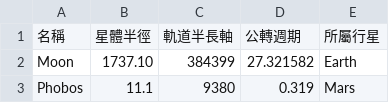
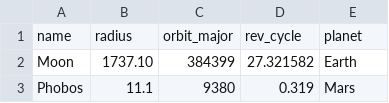
Before and after one commit to ckhung/ckhung.github.io, a CSV file: a/m/18/satellites.csv, drawn as a sheet; only a part is shown.

Commit message:
satellites.csv zh_TW => en_US

```diff
--- a/a/m/18/satellites.csv
+++ b/a/m/18/satellites.csv
@@ -1,2 +1,2 @@
-名稱, 星體半徑, 軌道半長軸, 公轉週期, 所屬行星
+name, radius, orbit_major, rev_cycle, planet
 Moon, 1737.10, 384399, 27.321582, Earth
```
